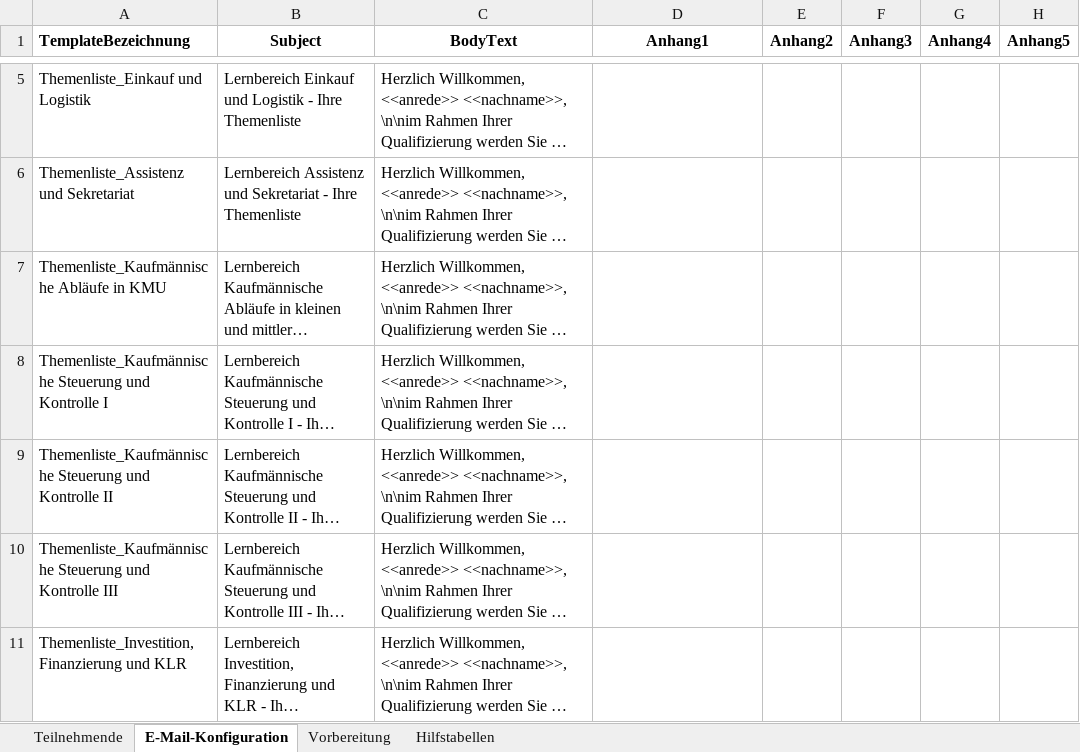
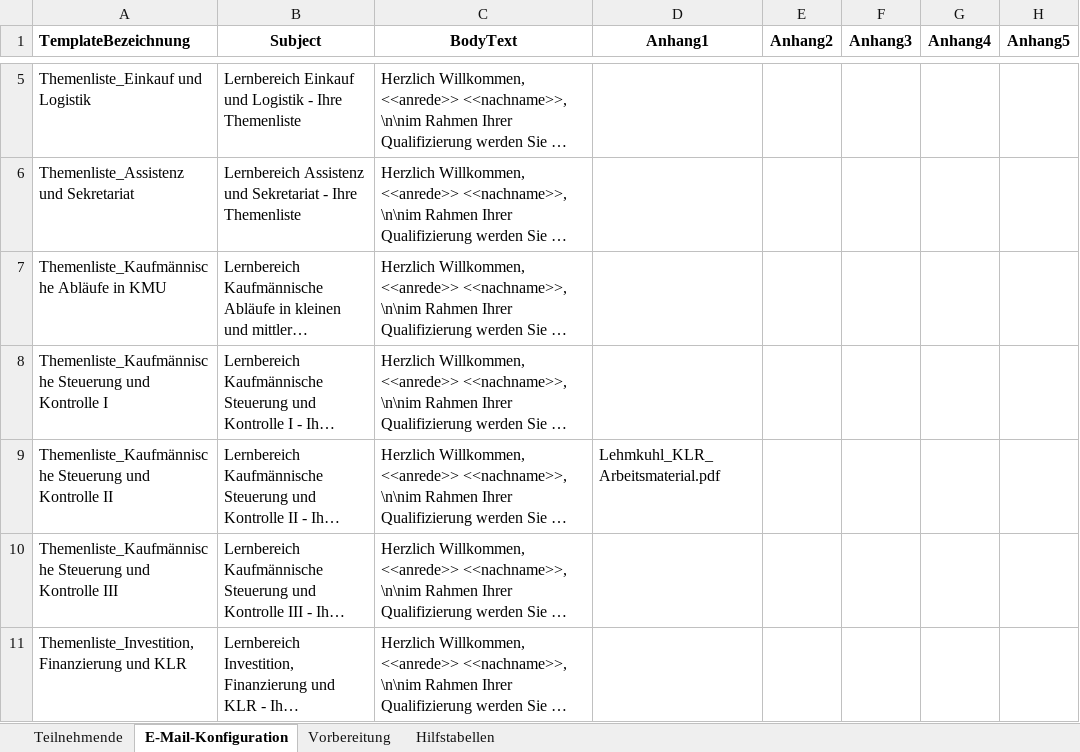
Before and after one commit to GoroTech-Tools/Themenlisten-Helfer, an Excel workbook: data/Auswahl Teilnehmende zu Lernbereichen.xlsx, sheet E-Mail-Konfiguration, drawn as a sheet; only a part is shown, gaps mark what is left out; long unchanged cells end in …; values as stored, in another font and other column widths than the file's, no borders; table styles not drawn; the diff names each change by its address in the sheet, - before the commit and + after, or states it on an @@ line.

Commit message:
Release v1.0.3: BodyText Hinweis bei Zusatzanhaengen

```diff
--- a/data/Auswahl Teilnehmende zu Lernbereichen.xlsx (sheet E-Mail-Konfiguration)
+++ b/data/Auswahl Teilnehmende zu Lernbereichen.xlsx (sheet E-Mail-Konfiguration)
-D9 (Anhang1): (empty)
+D9 (Anhang1): Lehmkuhl_KLR_Arbeitsmaterial.pdf
```
Also changed, not shown: 8 other files.
